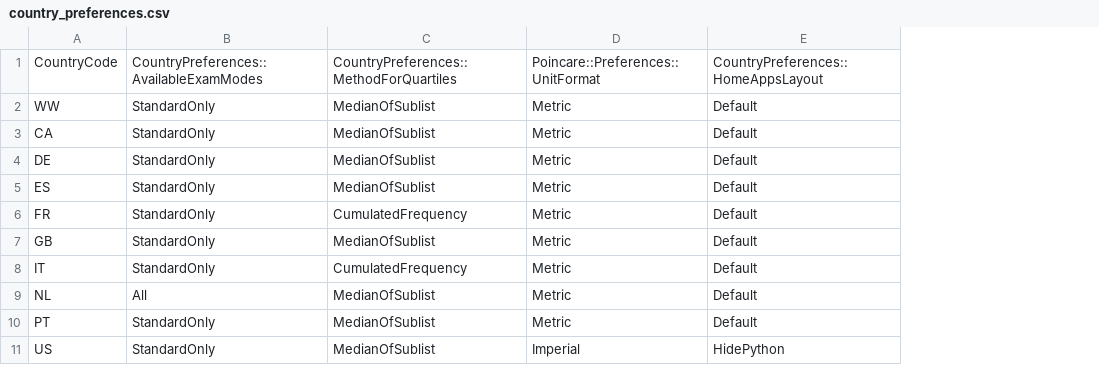
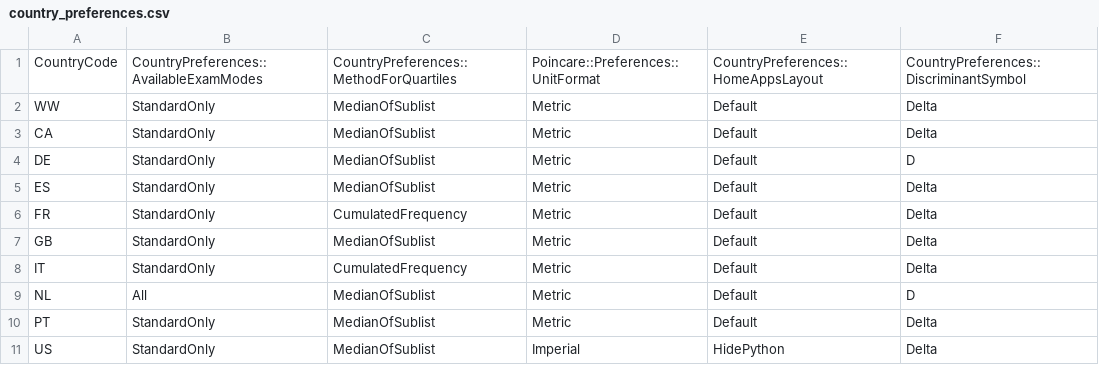
Before and after one commit to numworks/epsilon, a CSV file: apps/country_preferences.csv, drawn as a sheet; the diff names each change by its address in the sheet, - before the commit and + after, or states it on an @@ line.

Commit message:
[apps/solver] Change discriminant symbol for NL and DE countries

```diff
--- a/apps/country_preferences.csv
+++ b/apps/country_preferences.csv
+column F, rows 1-11: CountryPreferences::DiscriminantSymbol | Delta | Delta | D | Delta | Delta | Delta | Delta | D | Delta | Delta
```
Also changed, not shown: 4 other files.
